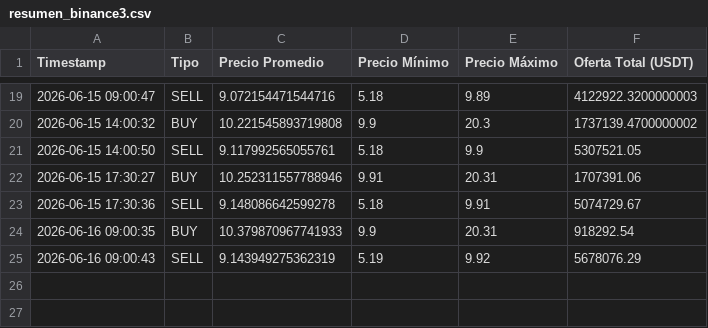
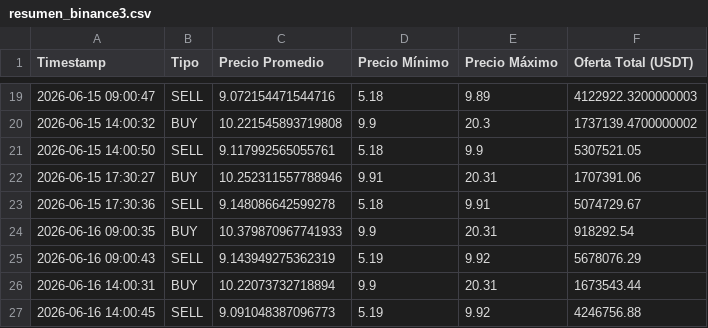
Before and after one commit to garni10/Dashboard-Economico, a CSV file: data/resumen_binance3.csv, drawn as a sheet; only a part is shown, gaps mark what is left out; the diff names each change by its address in the sheet, - before the commit and + after, or states it on an @@ line.

```diff
--- a/data/resumen_binance3.csv
+++ b/data/resumen_binance3.csv
+row 26: 2026-06-16 14:00:31 | BUY | 10.22073732718894 | 9.9 | 20.31 | 1673543.44
+row 27: 2026-06-16 14:00:45 | SELL | 9.091048387096773 | 5.19 | 9.92 | 4246756.88
```
Also changed, not shown: 1 other file.
